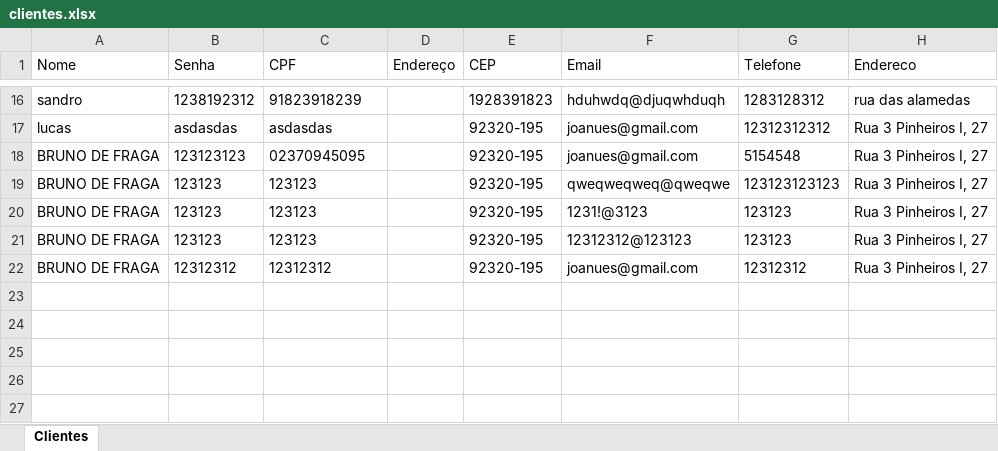
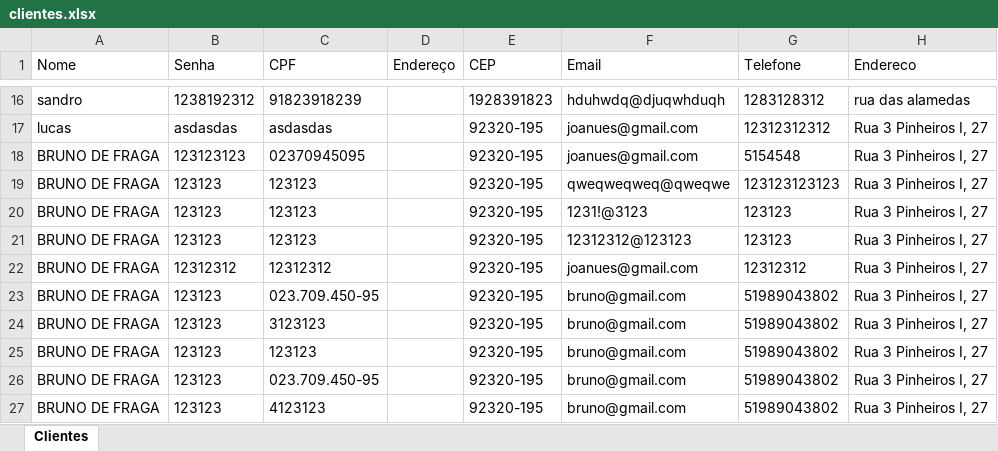
Before and after one commit to brunofragaa97/Sitema_pedidos, an Excel workbook: Sitema_Pedidos/Backend/clientes.xlsx, sheet Clientes, drawn as a sheet; only a part is shown, gaps mark what is left out; values as stored, in another font and other column widths than the file's, no borders; the diff names each change by its address in the sheet, - before the commit and + after, or states it on an @@ line.

```diff
--- a/Sitema_Pedidos/Backend/clientes.xlsx (sheet Clientes)
+++ b/Sitema_Pedidos/Backend/clientes.xlsx (sheet Clientes)
+row 23: BRUNO DE FRAGA | 123123 | 023.709.450-95 |  | 92320-195 | bruno@gmail.com | 51989043802 | Rua 3 Pinheiros I, 27
+row 24: BRUNO DE FRAGA | 123123 | 3123123 |  | 92320-195 | bruno@gmail.com | 51989043802 | Rua 3 Pinheiros I, 27
+row 25: BRUNO DE FRAGA | 123123 | 123123 |  | 92320-195 | bruno@gmail.com | 51989043802 | Rua 3 Pinheiros I, 27
+row 26: BRUNO DE FRAGA | 123123 | 023.709.450-95 |  | 92320-195 | bruno@gmail.com | 51989043802 | Rua 3 Pinheiros I, 27
+row 27: BRUNO DE FRAGA | 123123 | 4123123 |  | 92320-195 | bruno@gmail.com | 51989043802 | Rua 3 Pinheiros I, 27
```
Also changed, not shown: 1 other file.
